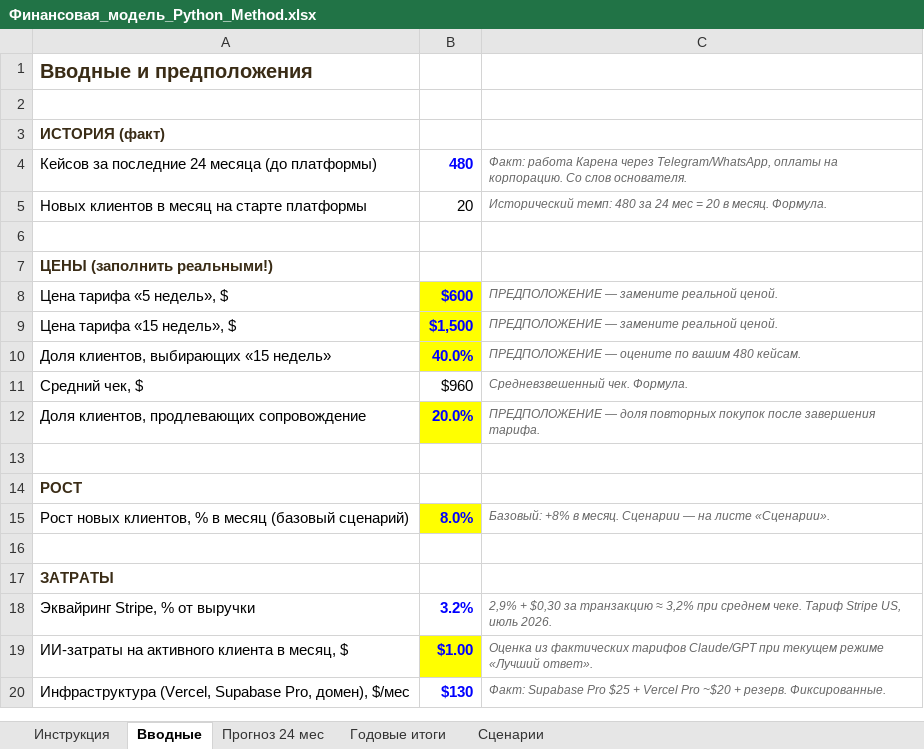
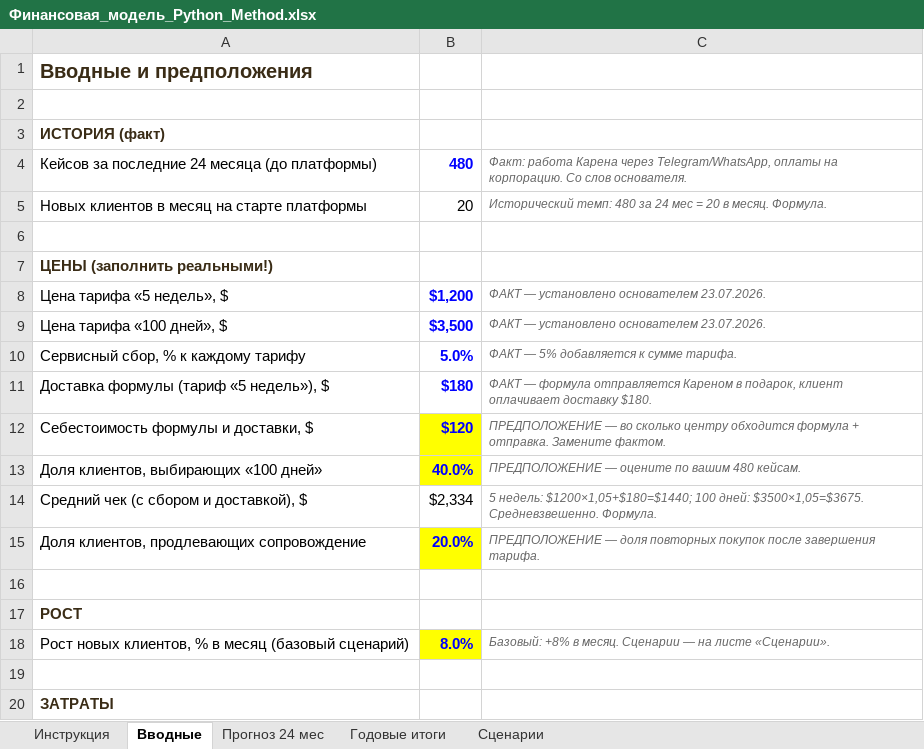
Before and after one commit to pythonsmethod/python-method-center-platform, an Excel workbook: docs/launch/Финансовая_модель_Python_Method.xlsx, sheet Вводные, drawn as a sheet; only a part is shown; the shorter side is filled out with more unchanged rows; values as stored, in another font and other column widths than the file's, no borders; removed rows and columns are numbered as before the commit, all else as after; the diff names each change by its address in the sheet, - before the commit and + after, or states it on an @@ line.

```diff
--- a/docs/launch/Финансовая_модель_Python_Method.xlsx (sheet Вводные)
+++ b/docs/launch/Финансовая_модель_Python_Method.xlsx (sheet Вводные)
-B8: $600
+B8: $1,200
-B8 fill: #FFFF00
+B8 fill: none
-C8: ПРЕДПОЛОЖЕНИЕ — замените реальной ценой.
+C8: ФАКТ — установлено основателем 23.07.2026.
-row 9: Цена тарифа «15 недель», $ | $1,500 | ПРЕДПОЛОЖЕНИЕ — замените реальной ценой.
+row 9: Цена тарифа «100 дней», $ | $3,500 | ФАКТ — установлено основателем 23.07.2026.
+row 10: Сервисный сбор, % к каждому тарифу | 5.0% | ФАКТ — 5% добавляется к сумме тарифа.
+row 11: Доставка формулы (тариф «5 недель»), $ | $180 | ФАКТ — формула отправляется Кареном в подарок, клиент оплачивает доставку $180.
+row 12: Себестоимость формулы и доставки, $ | $120 | ПРЕДПОЛОЖЕНИЕ — во сколько центру обходится формула + отправка. Замените фактом.
-A13: Доля клиентов, выбирающих «15 недель»
+A13: Доля клиентов, выбирающих «100 дней»
-row 11: Средний чек, $ | $960 | Средневзвешенный чек. Формула.
+row 14: Средний чек (с сбором и доставкой), $ | $2,334 | 5 недель: $1200×1,05+$180=$1440; 100 дней: $3500×1,05=$3675. Средневзвешенно. Формула.
```
Also changed, not shown: sheet Прогноз 24 мес, sheet Годовые итоги, sheet Сценарии, sheet Инструкция, formulas that keep their value, 21 other files.
